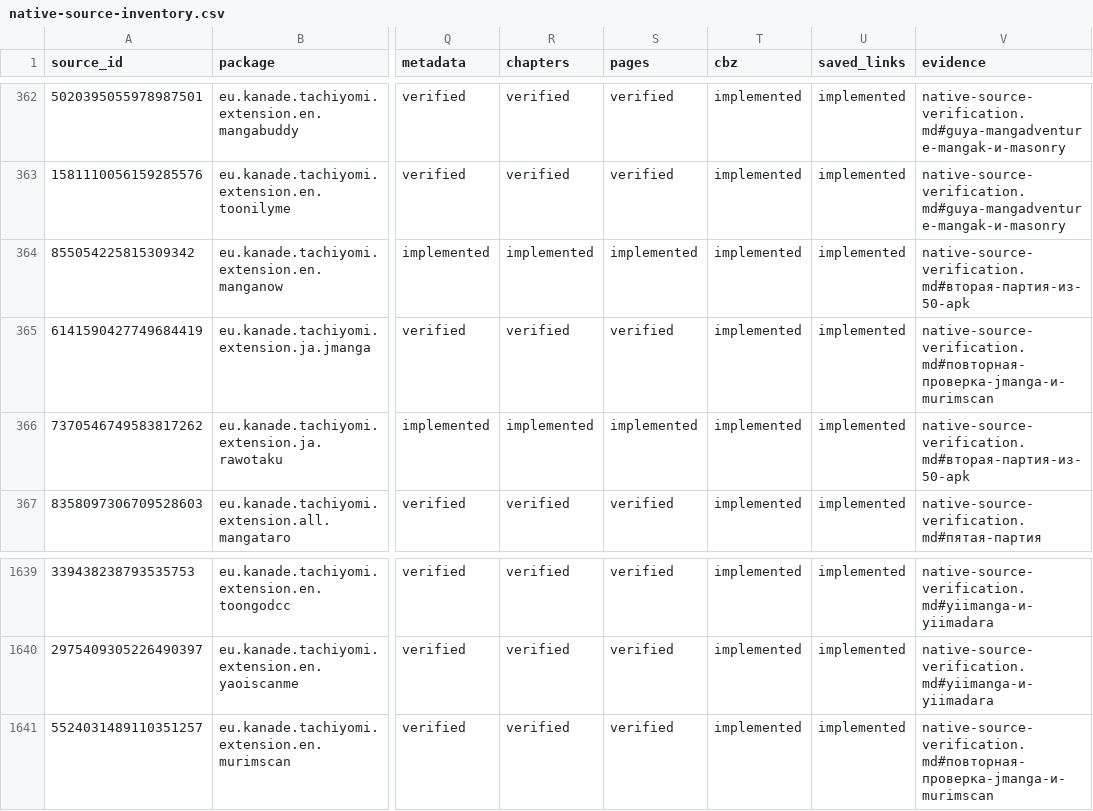
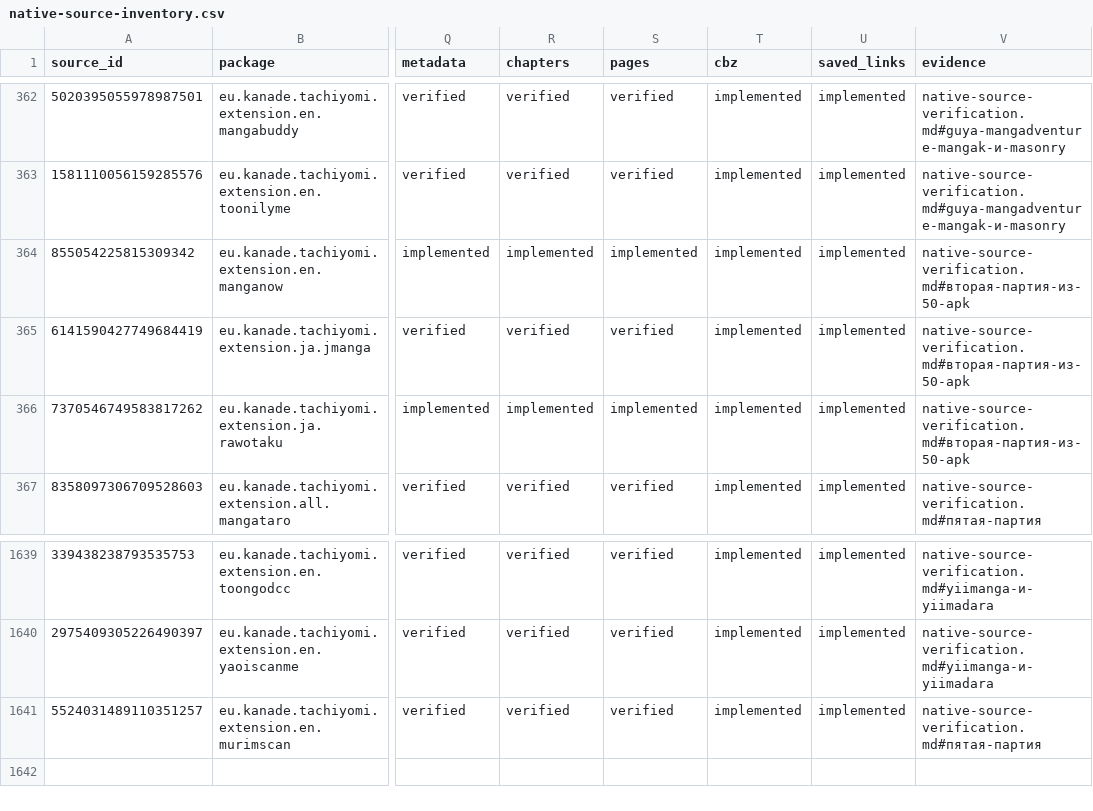
Before and after one commit to Onikri/MediaVault, a CSV file: docs/native-source-inventory.csv, drawn as a sheet; only a part is shown, gaps mark what is left out; the diff names each change by its address in the sheet, - before the commit and + after, or states it on an @@ line.

Commit message:
Preserve batch membership for verified manga profiles

```diff
--- a/docs/native-source-inventory.csv
+++ b/docs/native-source-inventory.csv
-V365 (evidence): native-source-verification.md#повторная-проверка-jmanga-и-murimscan
+V365 (evidence): native-source-verification.md#вторая-партия-из-50-apk
-V1641 (evidence): native-source-verification.md#повторная-проверка-jmanga-и-murimscan
+V1641 (evidence): native-source-verification.md#пятая-партия
```
